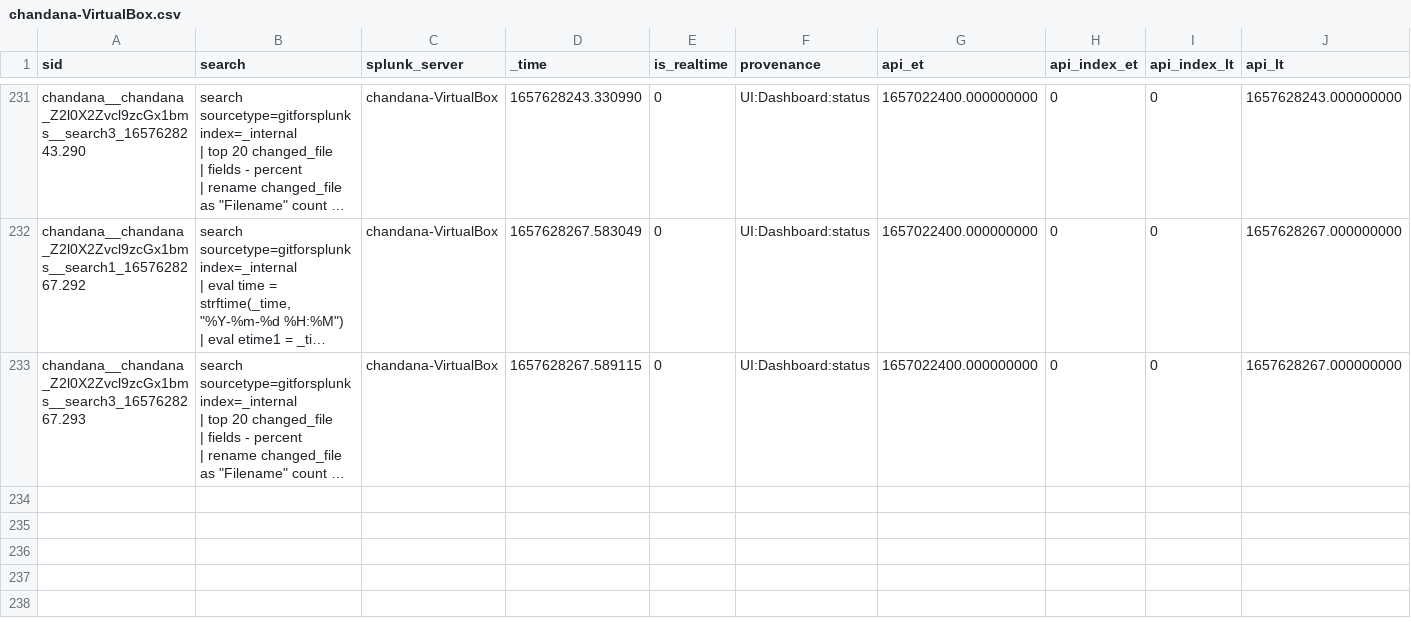
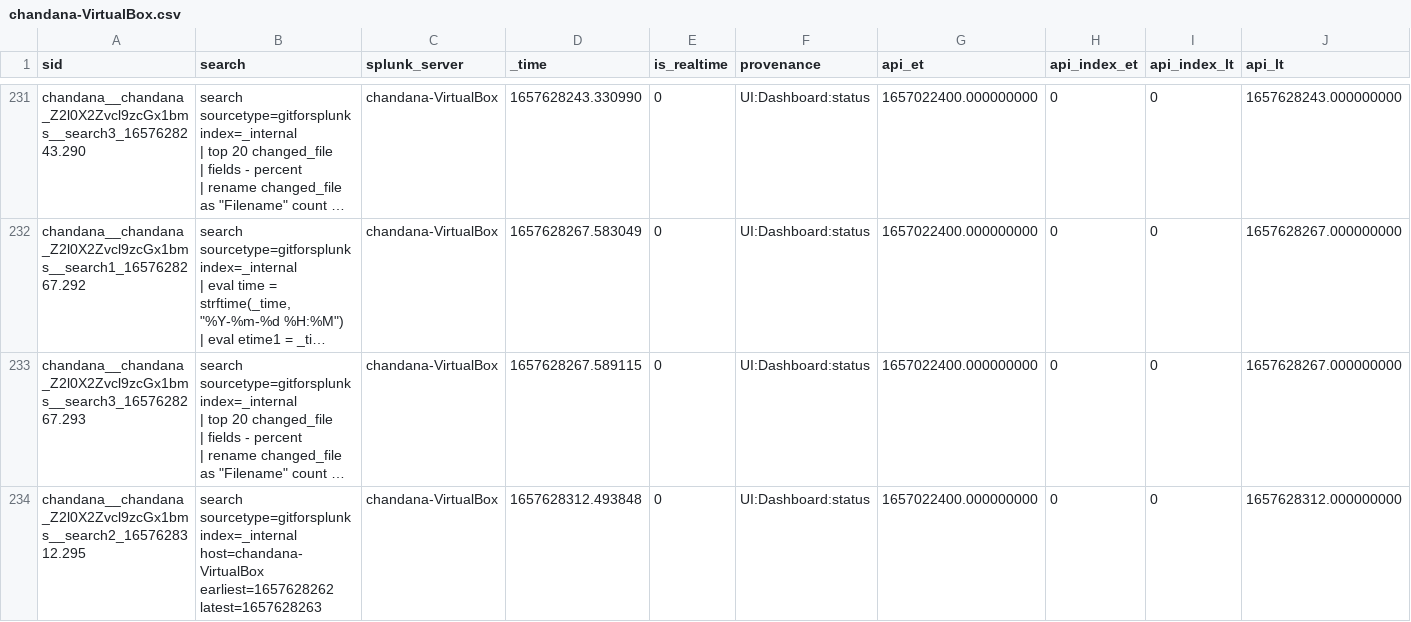
Before and after one commit to chanxxx1999/chandana, a CSV file: users/chandana/git_for_splunk/history/chandana-VirtualBox.csv, drawn as a sheet; only a part is shown, gaps mark what is left out; long unchanged cells end in …; rows hold the shown columns only; the diff names each change by its address in the sheet, - before the commit and + after, or states it on an @@ line.

Commit message:
Auto: 218 MB,  1 file changed, 1 insertion(+)

```diff
--- a/users/chandana/git_for_splunk/history/chandana-VirtualBox.csv
+++ b/users/chandana/git_for_splunk/history/chandana-VirtualBox.csv
+row 234: chandana__chandana_Z2l0X2Zvcl9zcGx1bms__search2_1657628312.295 | search sourcetype=gitforsplunk index=_internal host=chandana-VirtualBox earliest=1657628262 latest=1657628263 | chandana-VirtualBox | 1657628312.493848 | 0 | UI:Dashboard:status | 1657022400.000000000 | 0 | 0 | 1657628312.000000000
```
